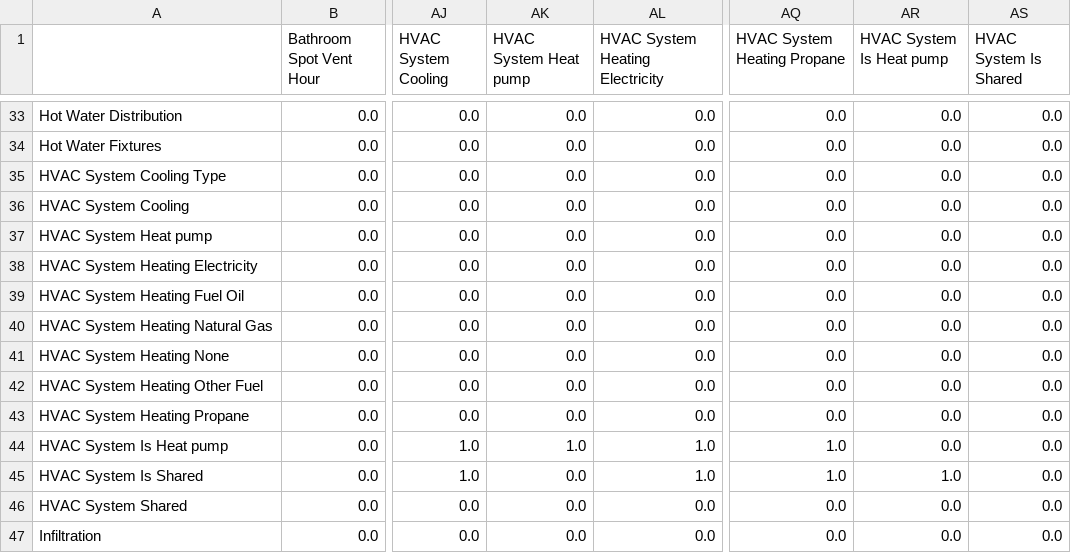
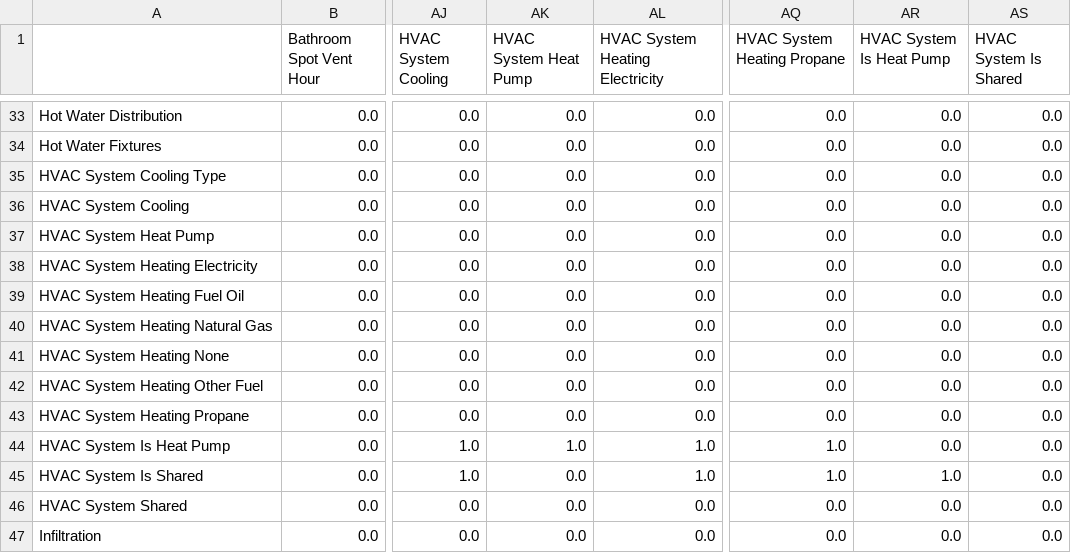
Before and after one commit to afontani/Hello-World, a CSV file: resources/dependencyWheels_multifamily/adjacency matrix.csv, drawn as a sheet; only a part is shown, gaps mark what is left out; the diff names each change by its address in the sheet, - before the commit and + after, or states it on an @@ line.

Commit message:
Updating Multifamily dependency wheel. Fixing capitalization.

```diff
--- a/resources/dependencyWheels_multifamily/adjacency matrix.csv
+++ b/resources/dependencyWheels_multifamily/adjacency matrix.csv
-AK1: HVAC System Heat pump
+AK1: HVAC System Heat Pump
-AR1: HVAC System Is Heat pump
+AR1: HVAC System Is Heat Pump
-A37: HVAC System Heat pump
+A37: HVAC System Heat Pump
-A44: HVAC System Is Heat pump
+A44: HVAC System Is Heat Pump
```
Also changed, not shown: 3 other files.
